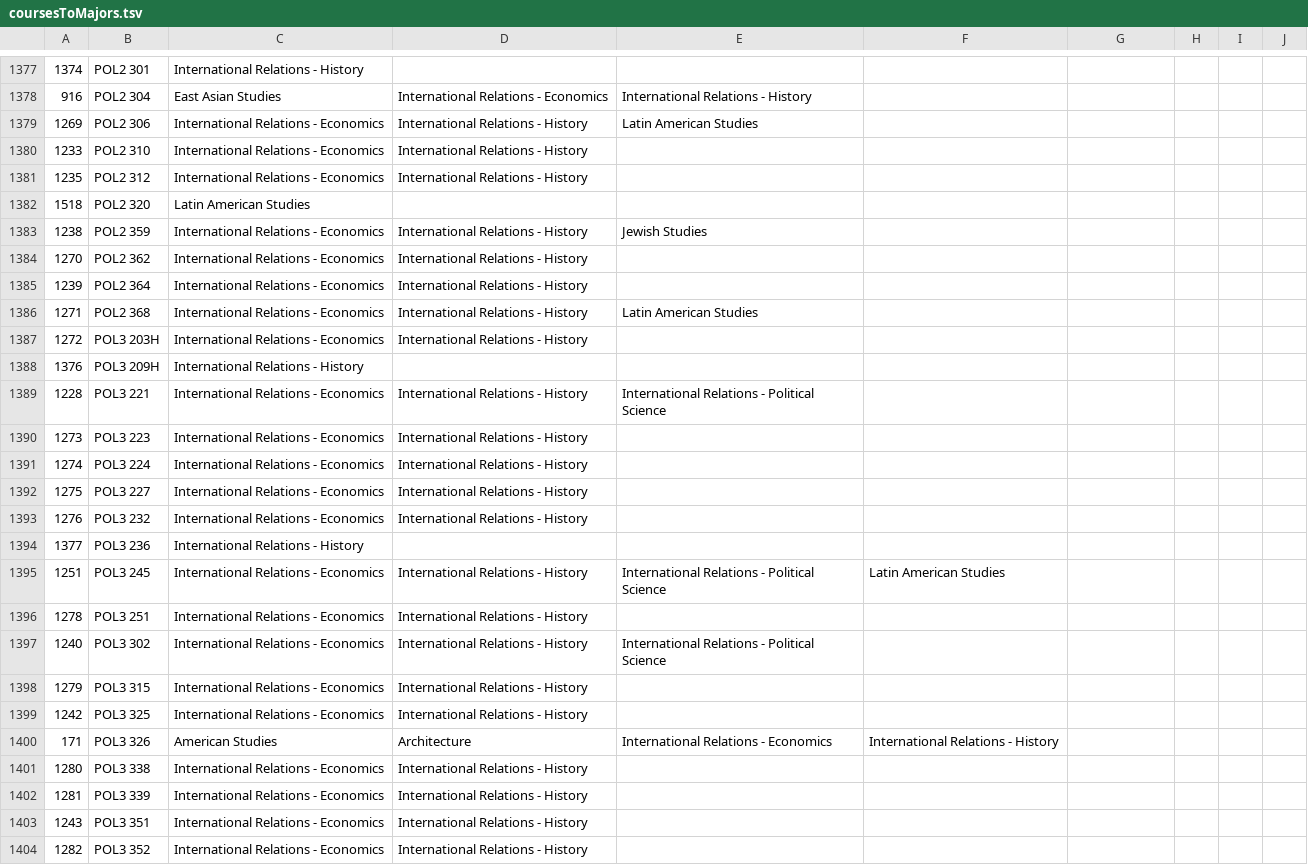
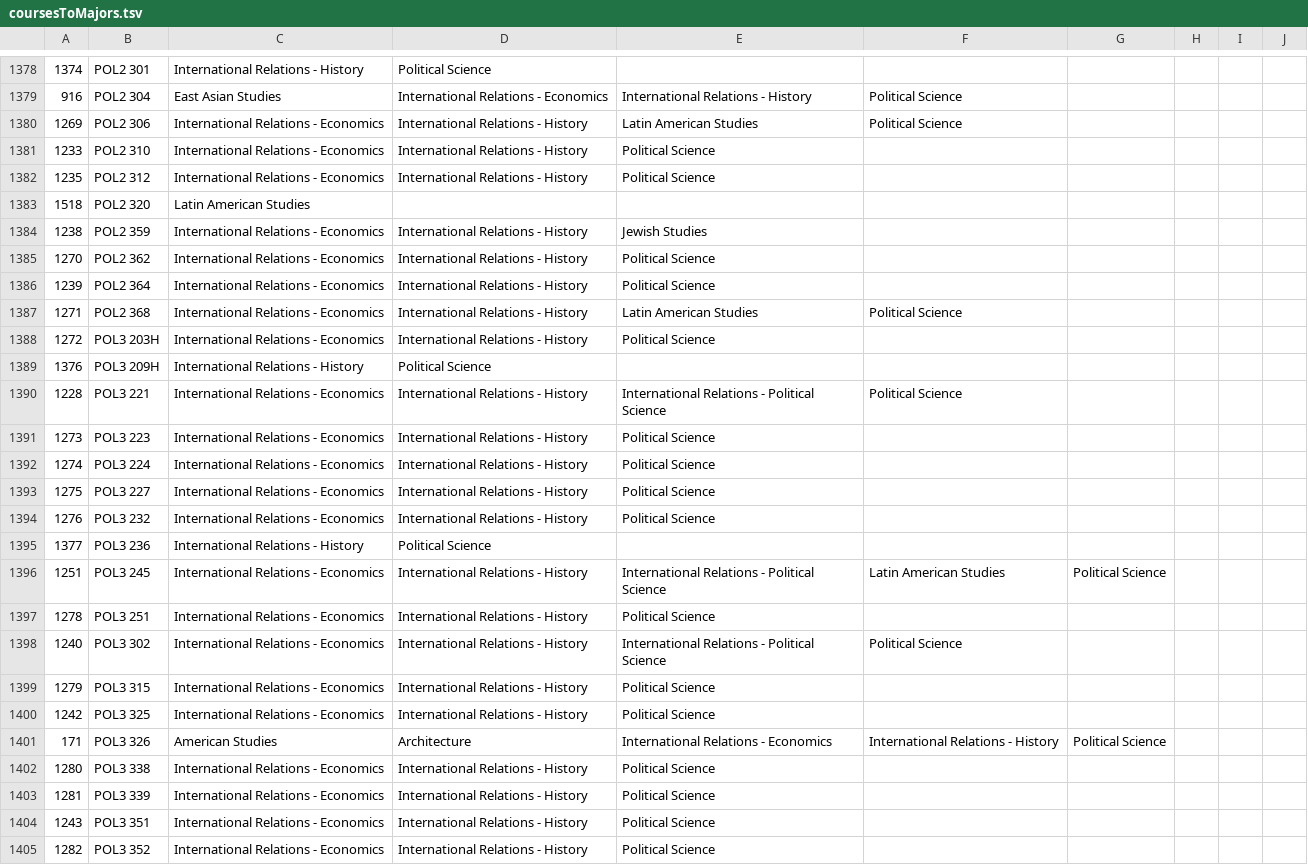
Before and after one commit to yedenliu/major-match, a TSV file: DDL/coursesToMajors.tsv, drawn as a sheet; only a part is shown, gaps mark what is left out; the diff covers the shown part only.

```diff
--- a/DDL/coursesToMajors.tsv
+++ b/DDL/coursesToMajors.tsv
@@ -1377,28 +1378,28 @@
-1374	POL2 301	International Relations - History							
-916	POL2 304	East Asian Studies	International Relations - Economics	International Relations - History					
-1269	POL2 306	International Relations - Economics	International Relations - History	Latin American Studies					
-1233	POL2 310	International Relations - Economics	International Relations - History						
-1235	POL2 312	International Relations - Economics	International Relations - History						
+1374	POL2 301	International Relations - History	Political Science						
+916	POL2 304	East Asian Studies	International Relations - Economics	International Relations - History	Political Science				
+1269	POL2 306	International Relations - Economics	International Relations - History	Latin American Studies	Political Science				
+1233	POL2 310	International Relations - Economics	International Relations - History	Political Science					
+1235	POL2 312	International Relations - Economics	International Relations - History	Political Science					
 1518	POL2 320	Latin American Studies							
 1238	POL2 359	International Relations - Economics	International Relations - History	Jewish Studies					
-1270	POL2 362	International Relations - Economics	International Relations - History						
-1239	POL2 364	International Relations - Economics	International Relations - History						
-1271	POL2 368	International Relations - Economics	International Relations - History	Latin American Studies					
-1272	POL3 203H	International Relations - Economics	International Relations - History						
-1376	POL3 209H	International Relations - History							
-1228	POL3 221	International Relations - Economics	International Relations - History	International Relations - Political Science					
-1273	POL3 223	International Relations - Economics	International Relations - History						
-1274	POL3 224	International Relations - Economics	International Relations - History						
-1275	POL3 227	International Relations - Economics	International Relations - History						
-1276	POL3 232	International Relations - Economics	International Relations - History						
-1377	POL3 236	International Relations - History							
-1251	POL3 245	International Relations - Economics	International Relations - History	International Relations - Political Science	Latin American Studies				
-1278	POL3 251	International Relations - Economics	International Relations - History						
-1240	POL3 302	International Relations - Economics	International Relations - History	International Relations - Political Science					
-1279	POL3 315	International Relations - Economics	International Relations - History						
-1242	POL3 325	International Relations - Economics	International Relations - History						
-171	POL3 326	American Studies	Architecture	International Relations - Economics	International Relations - History				
-1280	POL3 338	International Relations - Economics	International Relations - History						
-1281	POL3 339	International Relations - Economics	International Relations - History						
-1243	POL3 351	International Relations - Economics	International Relations - History						
-1282	POL3 352	International Relations - Economics	International Relations - History						
+1270	POL2 362	International Relations - Economics	International Relations - History	Political Science					
+1239	POL2 364	International Relations - Economics	International Relations - History	Political Science					
+1271	POL2 368	International Relations - Economics	International Relations - History	Latin American Studies	Political Science				
+1272	POL3 203H	International Relations - Economics	International Relations - History	Political Science					
+1376	POL3 209H	International Relations - History	Political Science						
+1228	POL3 221	International Relations - Economics	International Relations - History	International Relations - Political Science	Political Science				
+1273	POL3 223	International Relations - Economics	International Relations - History	Political Science					
+1274	POL3 224	International Relations - Economics	International Relations - History	Political Science					
+1275	POL3 227	International Relations - Economics	International Relations - History	Political Science					
+1276	POL3 232	International Relations - Economics	International Relations - History	Political Science					
+1377	POL3 236	International Relations - History	Political Science						
+1251	POL3 245	International Relations - Economics	International Relations - History	International Relations - Political Science	Latin American Studies	Political Science			
+1278	POL3 251	International Relations - Economics	International Relations - History	Political Science					
+1240	POL3 302	International Relations - Economics	International Relations - History	International Relations - Political Science	Political Science				
+1279	POL3 315	International Relations - Economics	International Relations - History	Political Science					
+1242	POL3 325	International Relations - Economics	International Relations - History	Political Science					
+171	POL3 326	American Studies	Architecture	International Relations - Economics	International Relations - History	Political Science			
+1280	POL3 338	International Relations - Economics	International Relations - History	Political Science					
+1281	POL3 339	International Relations - Economics	International Relations - History	Political Science					
+1243	POL3 351	International Relations - Economics	International Relations - History	Political Science					
+1282	POL3 352	International Relations - Economics	International Relations - History	Political Science					
```
Also changed, not shown: 2 added rows and 37 edited cells elsewhere in this file, DDL/completeMajorTable.tsv, DDL/courseMajFreq.tsv, 3 other files.
